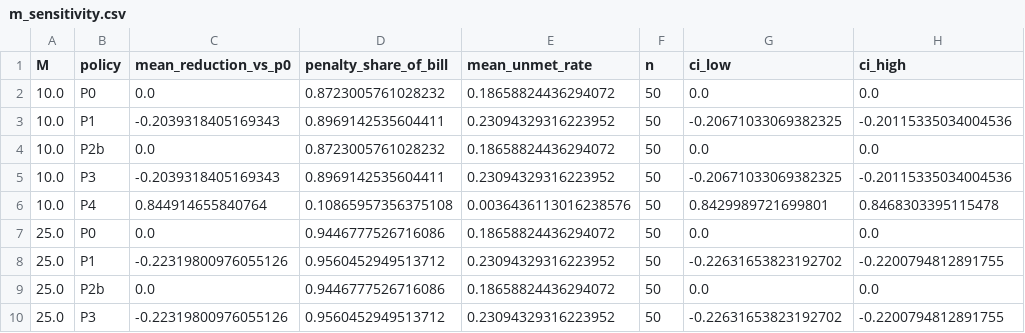
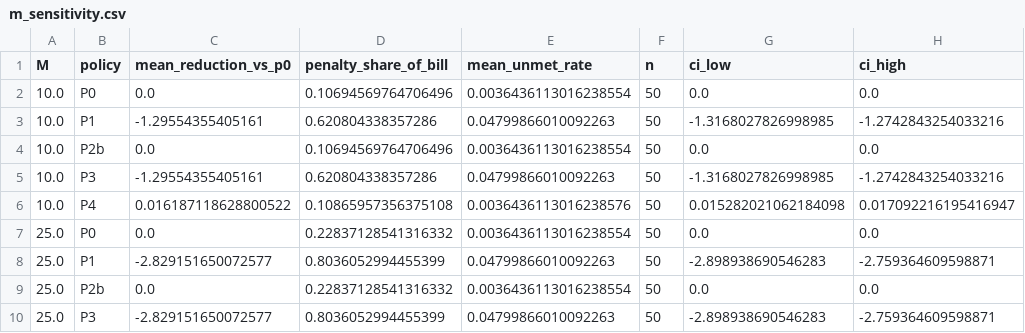
Before and after one commit to wuongg/ev-charging-intel, a CSV file: results/m_sensitivity.csv, drawn as a sheet; only a part is shown; the diff covers the shown part only.

```diff
--- a/results/m_sensitivity.csv
+++ b/results/m_sensitivity.csv
@@ -1,10 +1,10 @@
 M,policy,mean_reduction_vs_p0,penalty_share_of_bill,mean_unmet_rate,n,ci_low,ci_high
-10.0,P0,0.0,0.8723005761028232,0.18658824436294072,50,0.0,0.0
-10.0,P1,-0.2039318405169343,0.8969142535604411,0.23094329316223952,50,-0.20671033069382325,-0.20115335034004536
-10.0,P2b,0.0,0.8723005761028232,0.18658824436294072,50,0.0,0.0
-10.0,P3,-0.2039318405169343,0.8969142535604411,0.23094329316223952,50,-0.20671033069382325,-0.20115335034004536
-10.0,P4,0.844914655840764,0.10865957356375108,0.0036436113016238576,50,0.8429989721699801,0.8468303395115478
-25.0,P0,0.0,0.9446777526716086,0.18658824436294072,50,0.0,0.0
-25.0,P1,-0.22319800976055126,0.9560452949513712,0.23094329316223952,50,-0.22631653823192702,-0.2200794812891755
-25.0,P2b,0.0,0.9446777526716086,0.18658824436294072,50,0.0,0.0
-25.0,P3,-0.22319800976055126,0.9560452949513712,0.23094329316223952,50,-0.22631653823192702,-0.2200794812891755
+10.0,P0,0.0,0.10694569764706496,0.0036436113016238554,50,0.0,0.0
+10.0,P1,-1.29554355405161,0.620804338357286,0.04799866010092263,50,-1.3168027826998985,-1.2742843254033216
+10.0,P2b,0.0,0.10694569764706496,0.0036436113016238554,50,0.0,0.0
+10.0,P3,-1.29554355405161,0.620804338357286,0.04799866010092263,50,-1.3168027826998985,-1.2742843254033216
+10.0,P4,0.016187118628800522,0.10865957356375108,0.0036436113016238576,50,0.015282021062184098,0.017092216195416947
+25.0,P0,0.0,0.22837128541316332,0.0036436113016238554,50,0.0,0.0
+25.0,P1,-2.829151650072577,0.8036052994455399,0.04799866010092263,50,-2.898938690546283,-2.759364609598871
+25.0,P2b,0.0,0.22837128541316332,0.0036436113016238554,50,0.0,0.0
+25.0,P3,-2.829151650072577,0.8036052994455399,0.04799866010092263,50,-2.898938690546283,-2.759364609598871
```
Also changed, not shown: 37 edited cells elsewhere in this file, results/cap_sweep.csv, results/cap_sweep_tests.csv, 19 other files.
